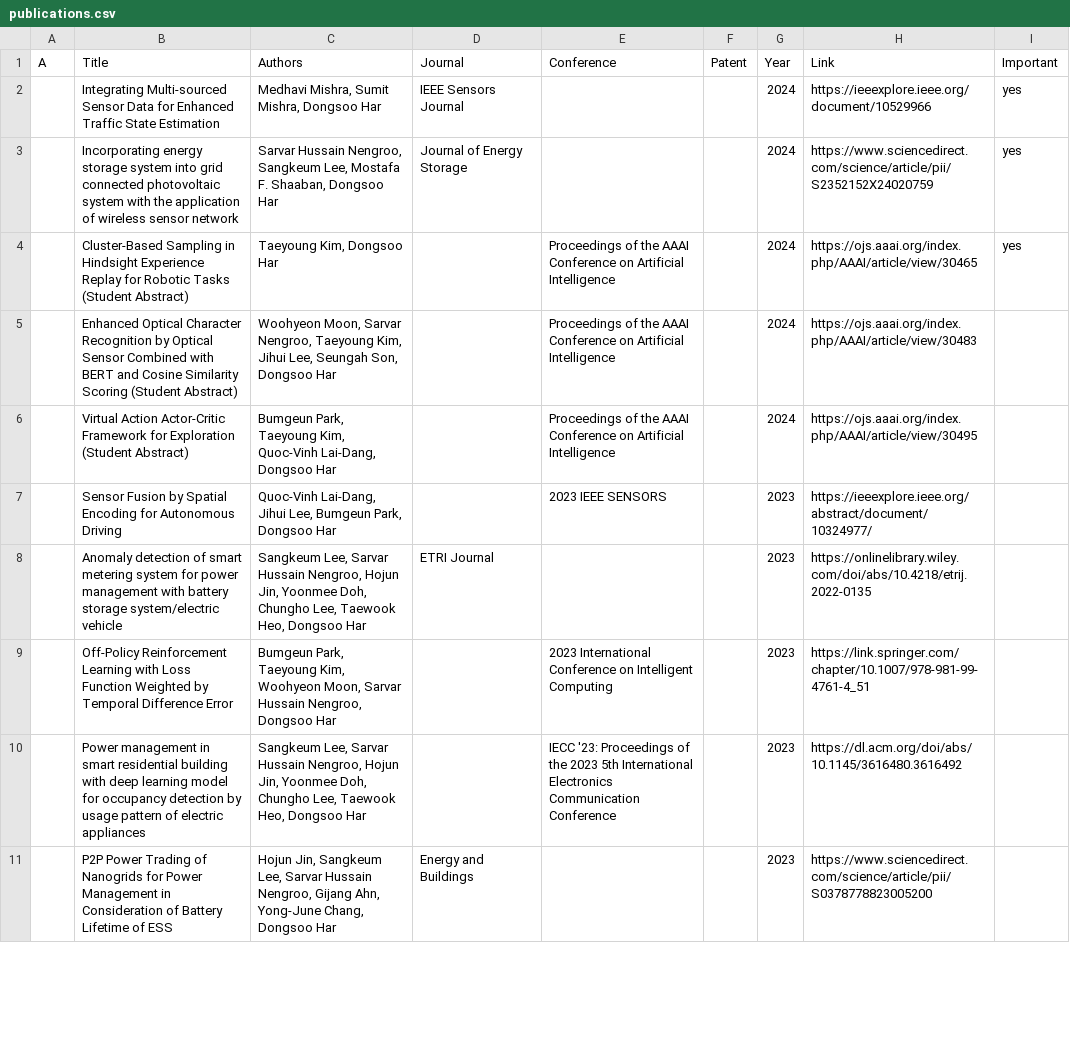
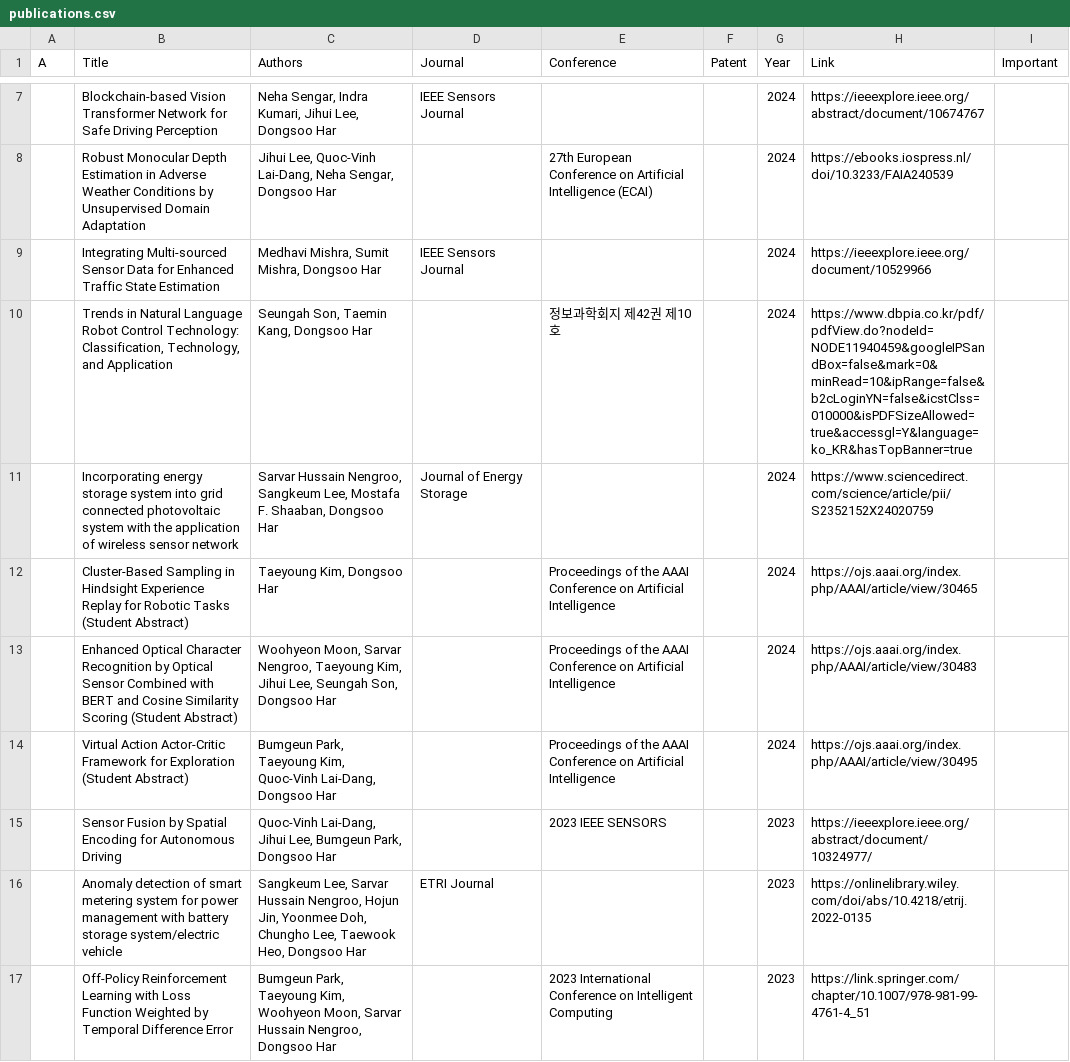
Before and after one commit to SeungAhSon/lab-page-template, a CSV file: _data/publications.csv, drawn as a sheet; only a part is shown, gaps mark what is left out; the shorter side is filled out with more unchanged rows; the diff covers the shown part only.

Commit message:
Members, Publication Updated

```diff
--- a/_data/publications.csv
+++ b/_data/publications.csv
@@ -2,4 +7,7 @@ A,Title,Authors,Journal,Conference,Patent,Year,Link,Important
-,Integrating Multi-sourced Sensor Data for Enhanced Traffic State Estimation,"Medhavi Mishra, Sumit Mishra, Dongsoo Har",IEEE Sensors Journal,,,2024,https://ieeexplore.ieee.org/document/10529966,yes
-,Incorporating energy storage system into grid connected photovoltaic system with the application of wireless sensor network,"Sarvar Hussain Nengroo, Sangkeum Lee, Mostafa F. Shaaban, Dongsoo Har",Journal of Energy Storage,,,2024,https://www.sciencedirect.com/science/article/pii/S2352152X24020759,yes
-,Cluster-Based Sampling in Hindsight Experience Replay for Robotic Tasks (Student Abstract),"Taeyoung Kim, Dongsoo Har",,Proceedings of the AAAI Conference on Artificial Intelligence,,2024,https://ojs.aaai.org/index.php/AAAI/article/view/30465,yes
+,Blockchain-based Vision Transformer Network for Safe Driving Perception,"Neha Sengar, Indra Kumari, Jihui Lee, Dongsoo Har",IEEE Sensors Journal,,,2024,https://ieeexplore.ieee.org/abstract/document/10674767,
+,Robust Monocular Depth Estimation in Adverse Weather Conditions by Unsupervised Domain Adaptation,"Jihui Lee, Quoc-Vinh Lai-Dang, Neha Sengar, Dongsoo Har",,27th European Conference on Artificial Intelligence (ECAI),,2024,https://ebooks.iospress.nl/doi/10.3233/FAIA240539,
+,Integrating Multi-sourced Sensor Data for Enhanced Traffic State Estimation,"Medhavi Mishra, Sumit Mishra, Dongsoo Har",IEEE Sensors Journal,,,2024,https://ieeexplore.ieee.org/document/10529966,
+,"Trends in Natural Language Robot Control Technology: Classification, Technology, and Application","Seungah Son, Taemin Kang, Dongsoo  Har",,정보과학회지 제42권 제10호,,2024,https://www.dbpia.co.kr/pdf/pdfView.do?nodeId=NODE11940459&googleIPSandBox=false&mark=0&minRead=10&ipRange=false&b2cLoginYN=false&icstClss=010000&isPDFSizeAllowed=true&accessgl=Y&language=ko_KR&hasTopBanner=true,
+,Incorporating energy storage system into grid connected photovoltaic system with the application of wireless sensor network,"Sarvar Hussain Nengroo, Sangkeum Lee, Mostafa F. Shaaban, Dongsoo Har",Journal of Energy Storage,,,2024,https://www.sciencedirect.com/science/article/pii/S2352152X24020759,
+,Cluster-Based Sampling in Hindsight Experience Replay for Robotic Tasks (Student Abstract),"Taeyoung Kim, Dongsoo Har",,Proceedings of the AAAI Conference on Artificial Intelligence,,2024,https://ojs.aaai.org/index.php/AAAI/article/view/30465,
 ,Enhanced Optical Character Recognition by Optical Sensor Combined with BERT and Cosine Similarity Scoring (Student Abstract),"Woohyeon Moon, Sarvar Nengroo, Taeyoung Kim, Jihui Lee, Seungah Son, Dongsoo Har",,Proceedings of the AAAI Conference on Artificial Intelligence,,2024,https://ojs.aaai.org/index.php/AAAI/article/view/30483,
```
Also changed, not shown: 5 added rows and 2 edited cells elsewhere in this file, 2 other files.
